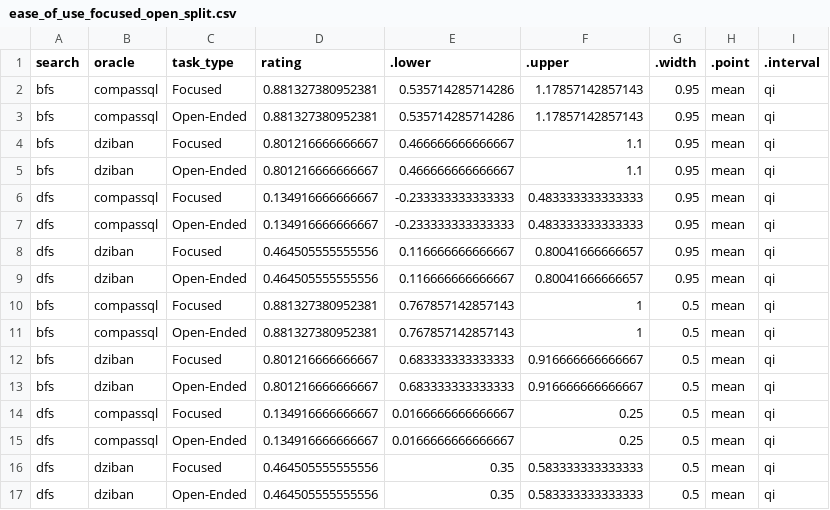
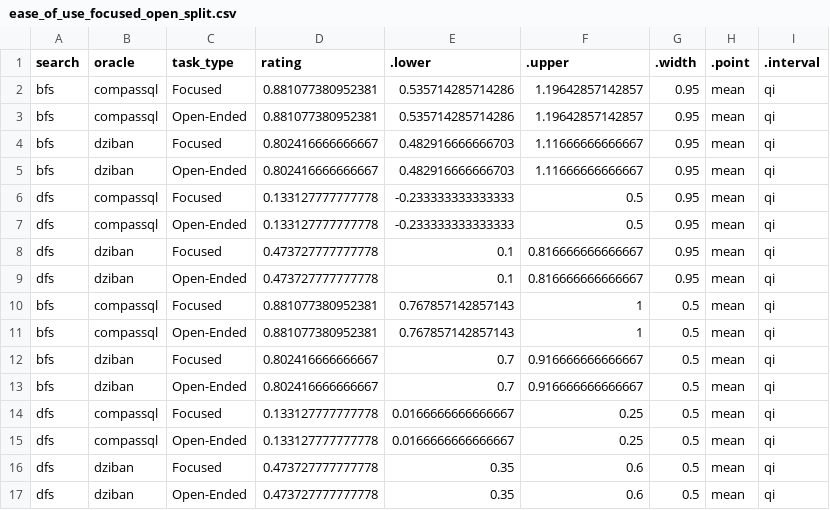
Before and after one commit to Zehua-Zeng/visualization-recommendation-evaluation, a CSV file: analysis/plot_data/posterior_draws/user_response/ease_of_use_focused_open_split.csv, drawn as a sheet.

```diff
--- a/analysis/plot_data/posterior_draws/user_response/ease_of_use_focused_open_split.csv
+++ b/analysis/plot_data/posterior_draws/user_response/ease_of_use_focused_open_split.csv
@@ -1,17 +1,17 @@
 "search","oracle","task_type","rating",".lower",".upper",".width",".point",".interval"
-"bfs","compassql","Focused",0.881327380952381,0.535714285714286,1.17857142857143,0.95,"mean","qi"
-"bfs","compassql","Open-Ended",0.881327380952381,0.535714285714286,1.17857142857143,0.95,"mean","qi"
-"bfs","dziban","Focused",0.801216666666667,0.466666666666667,1.1,0.95,"mean","qi"
-"bfs","dziban","Open-Ended",0.801216666666667,0.466666666666667,1.1,0.95,"mean","qi"
-"dfs","compassql","Focused",0.134916666666667,-0.233333333333333,0.483333333333333,0.95,"mean","qi"
-"dfs","compassql","Open-Ended",0.134916666666667,-0.233333333333333,0.483333333333333,0.95,"mean","qi"
-"dfs","dziban","Focused",0.464505555555556,0.116666666666667,0.80041666666657,0.95,"mean","qi"
-"dfs","dziban","Open-Ended",0.464505555555556,0.116666666666667,0.80041666666657,0.95,"mean","qi"
-"bfs","compassql","Focused",0.881327380952381,0.767857142857143,1,0.5,"mean","qi"
-"bfs","compassql","Open-Ended",0.881327380952381,0.767857142857143,1,0.5,"mean","qi"
-"bfs","dziban","Focused",0.801216666666667,0.683333333333333,0.916666666666667,0.5,"mean","qi"
-"bfs","dziban","Open-Ended",0.801216666666667,0.683333333333333,0.916666666666667,0.5,"mean","qi"
-"dfs","compassql","Focused",0.134916666666667,0.0166666666666667,0.25,0.5,"mean","qi"
-"dfs","compassql","Open-Ended",0.134916666666667,0.0166666666666667,0.25,0.5,"mean","qi"
-"dfs","dziban","Focused",0.464505555555556,0.35,0.583333333333333,0.5,"mean","qi"
-"dfs","dziban","Open-Ended",0.464505555555556,0.35,0.583333333333333,0.5,"mean","qi"
+"bfs","compassql","Focused",0.881077380952381,0.535714285714286,1.19642857142857,0.95,"mean","qi"
+"bfs","compassql","Open-Ended",0.881077380952381,0.535714285714286,1.19642857142857,0.95,"mean","qi"
+"bfs","dziban","Focused",0.802416666666667,0.482916666666703,1.11666666666667,0.95,"mean","qi"
+"bfs","dziban","Open-Ended",0.802416666666667,0.482916666666703,1.11666666666667,0.95,"mean","qi"
+"dfs","compassql","Focused",0.133127777777778,-0.233333333333333,0.5,0.95,"mean","qi"
+"dfs","compassql","Open-Ended",0.133127777777778,-0.233333333333333,0.5,0.95,"mean","qi"
+"dfs","dziban","Focused",0.473727777777778,0.1,0.816666666666667,0.95,"mean","qi"
+"dfs","dziban","Open-Ended",0.473727777777778,0.1,0.816666666666667,0.95,"mean","qi"
+"bfs","compassql","Focused",0.881077380952381,0.767857142857143,1,0.5,"mean","qi"
+"bfs","compassql","Open-Ended",0.881077380952381,0.767857142857143,1,0.5,"mean","qi"
+"bfs","dziban","Focused",0.802416666666667,0.7,0.916666666666667,0.5,"mean","qi"
+"bfs","dziban","Open-Ended",0.802416666666667,0.7,0.916666666666667,0.5,"mean","qi"
+"dfs","compassql","Focused",0.133127777777778,0.0166666666666667,0.25,0.5,"mean","qi"
+"dfs","compassql","Open-Ended",0.133127777777778,0.0166666666666667,0.25,0.5,"mean","qi"
+"dfs","dziban","Focused",0.473727777777778,0.35,0.6,0.5,"mean","qi"
+"dfs","dziban","Open-Ended",0.473727777777778,0.35,0.6,0.5,"mean","qi"
```
Also changed, not shown: analysis/plot_data/comparisons/user_response/alg_rating_differences.csv, analysis/plot_data/posterior_draws/user_response/ease_of_use.csv, 31 other files.
